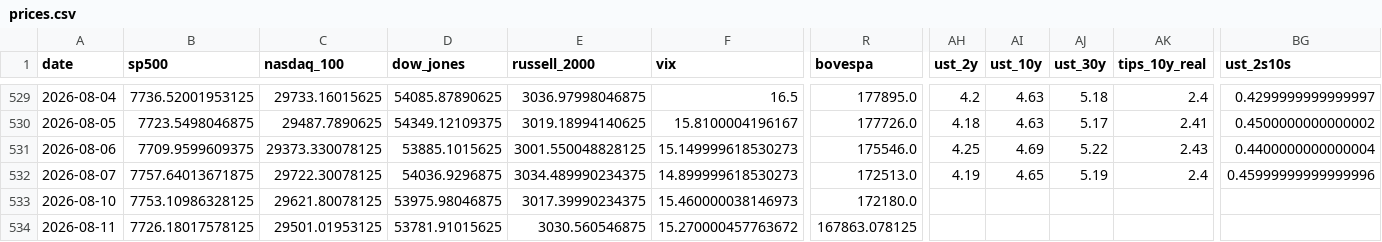
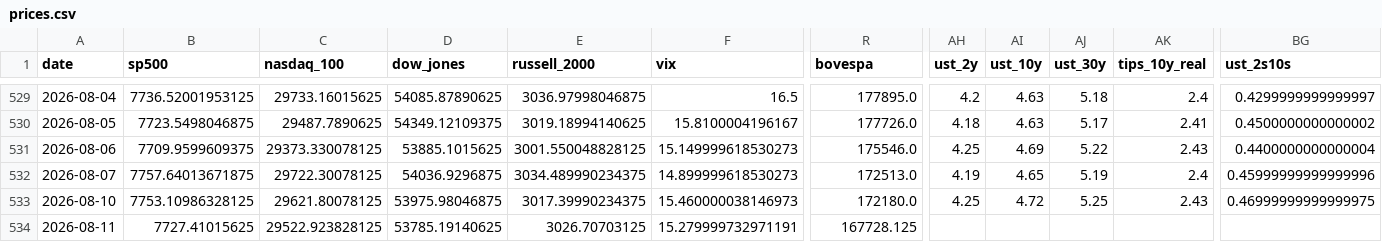
Before and after one commit to mayankmundhrawork-cpu/Transmission-Layer, a CSV file: data/prices.csv, drawn as a sheet; only a part is shown, gaps mark what is left out; the diff covers the shown part only; the diff names each change by its address in the sheet, - before the commit and + after, or states it on an @@ line.

```diff
--- a/data/prices.csv
+++ b/data/prices.csv
-AH533 (ust_2y): (empty)
+AH533 (ust_2y): 4.25
-AI533 (ust_10y): (empty)
+AI533 (ust_10y): 4.72
-AJ533 (ust_30y): (empty)
+AJ533 (ust_30y): 5.25
-AK533 (tips_10y_real): (empty)
+AK533 (tips_10y_real): 2.43
-BG533 (ust_2s10s): (empty)
+BG533 (ust_2s10s): 0.46999999999999975
-B534 (sp500): 7726.18017578125
+B534 (sp500): 7727.41015625
-C534 (nasdaq_100): 29501.01953125
+C534 (nasdaq_100): 29522.923828125
-D534 (dow_jones): 53781.91015625
+D534 (dow_jones): 53785.19140625
-E534 (russell_2000): 3030.560546875
+E534 (russell_2000): 3026.70703125
-F534 (vix): 15.270000457763672
+F534 (vix): 15.279999732971191
-R534 (bovespa): 167863.078125
+R534 (bovespa): 167728.125
```
Also changed, not shown: 32 edited cells elsewhere in this file, 19 other files.
